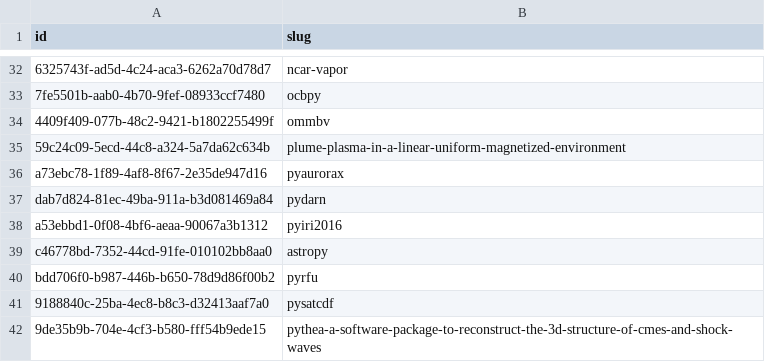
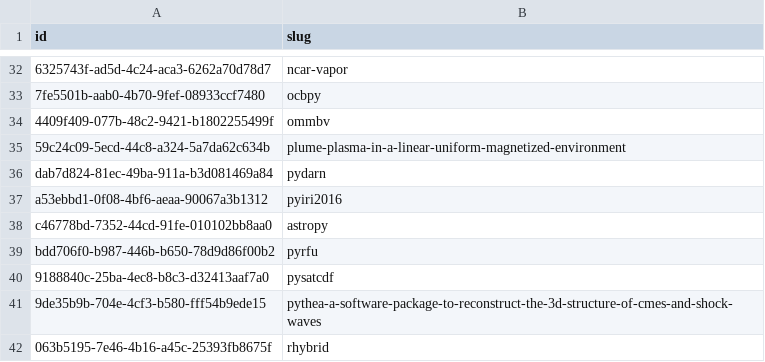
Before and after one commit to Heliophysics-Software-Search-Interface/hssi-website, a CSV file: django/website/config/db/verified_software.csv, drawn as a sheet; only a part is shown, gaps mark what is left out; the shorter side is filled out with more unchanged rows; the diff names each change by its address in the sheet, - before the commit and + after, or states it on an @@ line.

Commit message:
Remove PyAuroraX from the visible-software seed snapshot (#110)

```diff
--- a/django/website/config/db/verified_software.csv
+++ b/django/website/config/db/verified_software.csv
-row 36: a73ebc78-1f89-4af8-8f67-2e35de947d16 | pyaurorax
```
